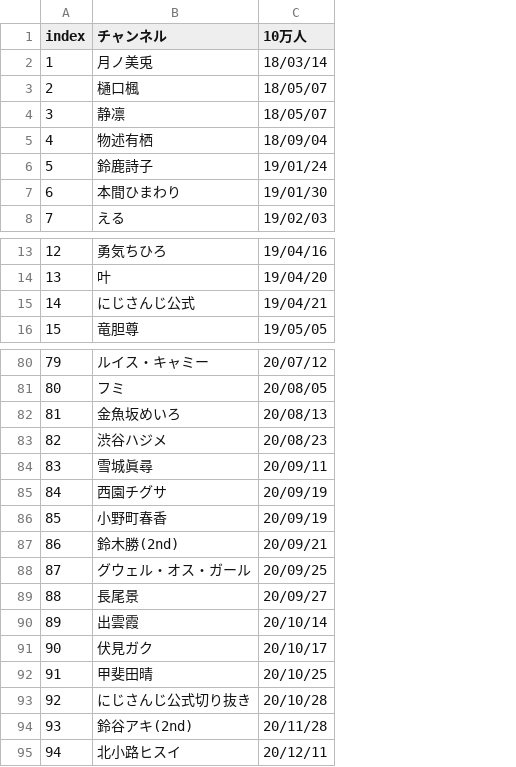
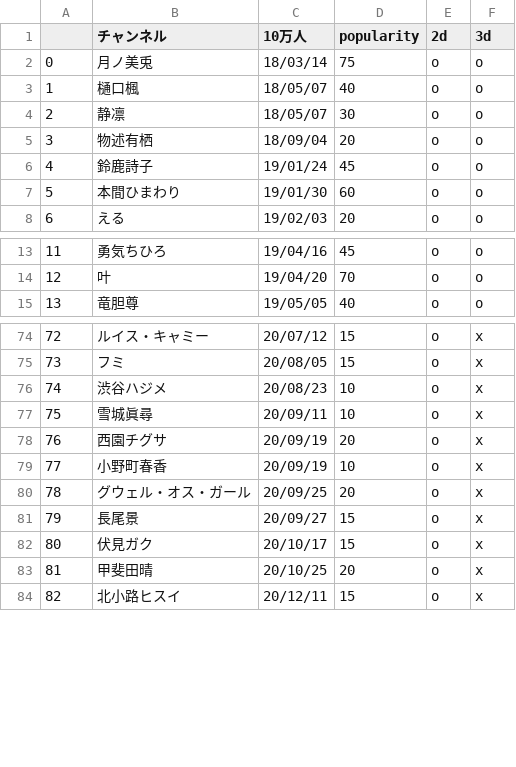
Before and after one commit to eggplants/niji-100k, a CSV file: res.csv, drawn as a sheet; only a part is shown, gaps mark what is left out; removed rows and columns are numbered as before the commit, all else as after; the diff covers the shown part only; the diff names each change by its address in the sheet, - before the commit and + after, or states it on an @@ line.

```diff
--- a/res.csv
+++ b/res.csv
+column D (popularity), rows 2-8: 75 | 40 | 30 | 20 | 45 | 60 | 20; rows 13-15: 45 | 70 | 40; rows 74-84: 15 | 15 | 10 | 10 | 20 | 10 | 20 | 15 | 15 | 20 | 15
+column E (2d), rows 2-8: all o; rows 13-15: all o; rows 74-84: all o
+column F (3d), rows 2-8: all o; rows 13-15: all o; rows 74-84: all x
@@ column A renumbered from row 1 down @@
-row 15: 14 | にじさんじ公式 | 19/04/21
-row 82: 81 | 金魚坂めいろ | 20/08/13
-row 87: 86 | 鈴木勝(2nd) | 20/09/21
-row 90: 89 | 出雲霞 | 20/10/14
-row 93: 92 | にじさんじ公式切り抜き | 20/10/28
-row 94: 93 | 鈴谷アキ(2nd) | 20/11/28
```
Also changed, not shown: 6 removed rows elsewhere in this file.
